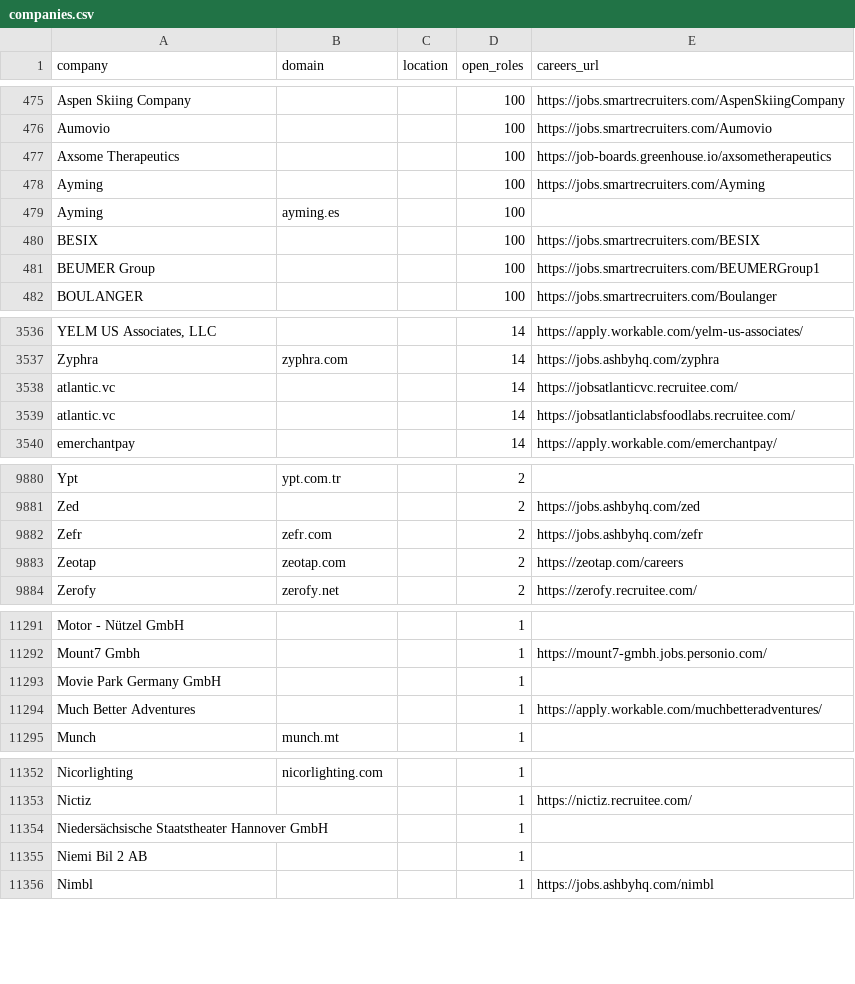
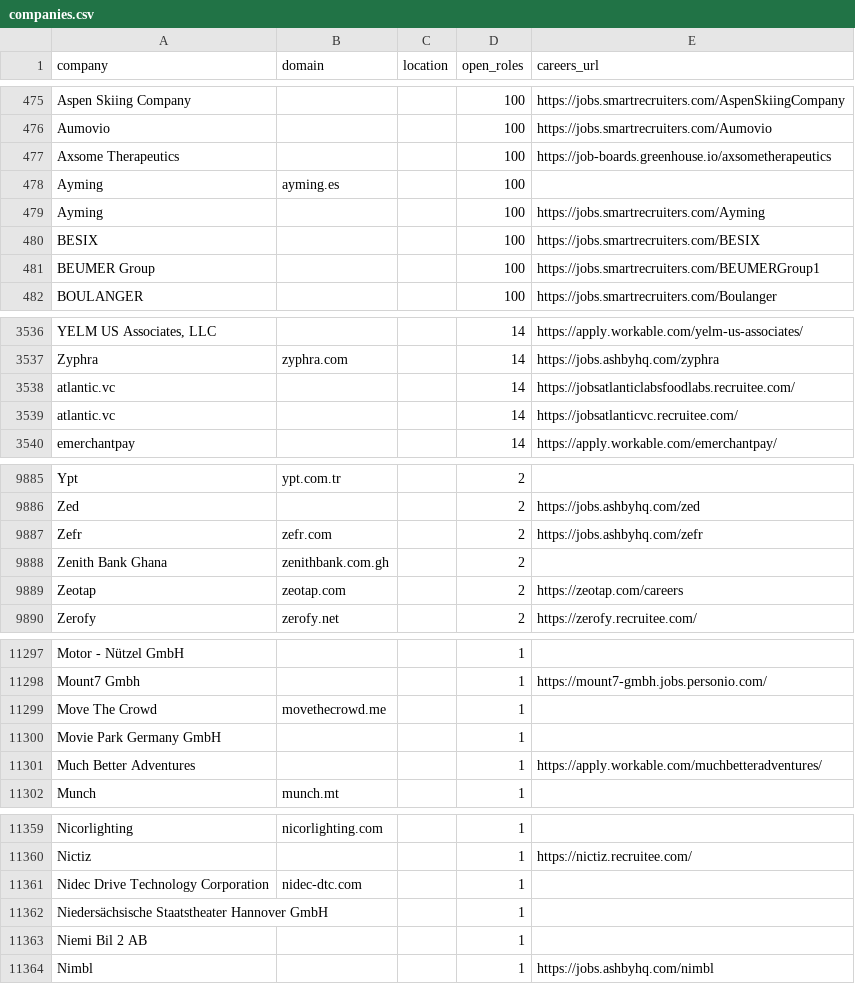
Before and after one commit to trylynceus/jobs, a CSV file: data/companies.csv, drawn as a sheet; only a part is shown, gaps mark what is left out; the diff covers the shown part only; the diff names each change by its address in the sheet, - before the commit and + after, or states it on an @@ line.

```diff
--- a/data/companies.csv
+++ b/data/companies.csv
@@ row 478 moved to row 479: Ayming @@
@@ row 3538 moved to row 3539: atlantic.vc @@
+row 9888: Zenith Bank Ghana | zenithbank.com.gh |  | 2
+row 11299: Move The Crowd | movethecrowd.me |  | 1
+row 11361: Nidec Drive Technology Corporation | nidec-dtc.com |  | 1
```
Also changed, not shown: 5 added rows and 3 moved rows elsewhere in this file, data/jobs.csv, 22 other files.
